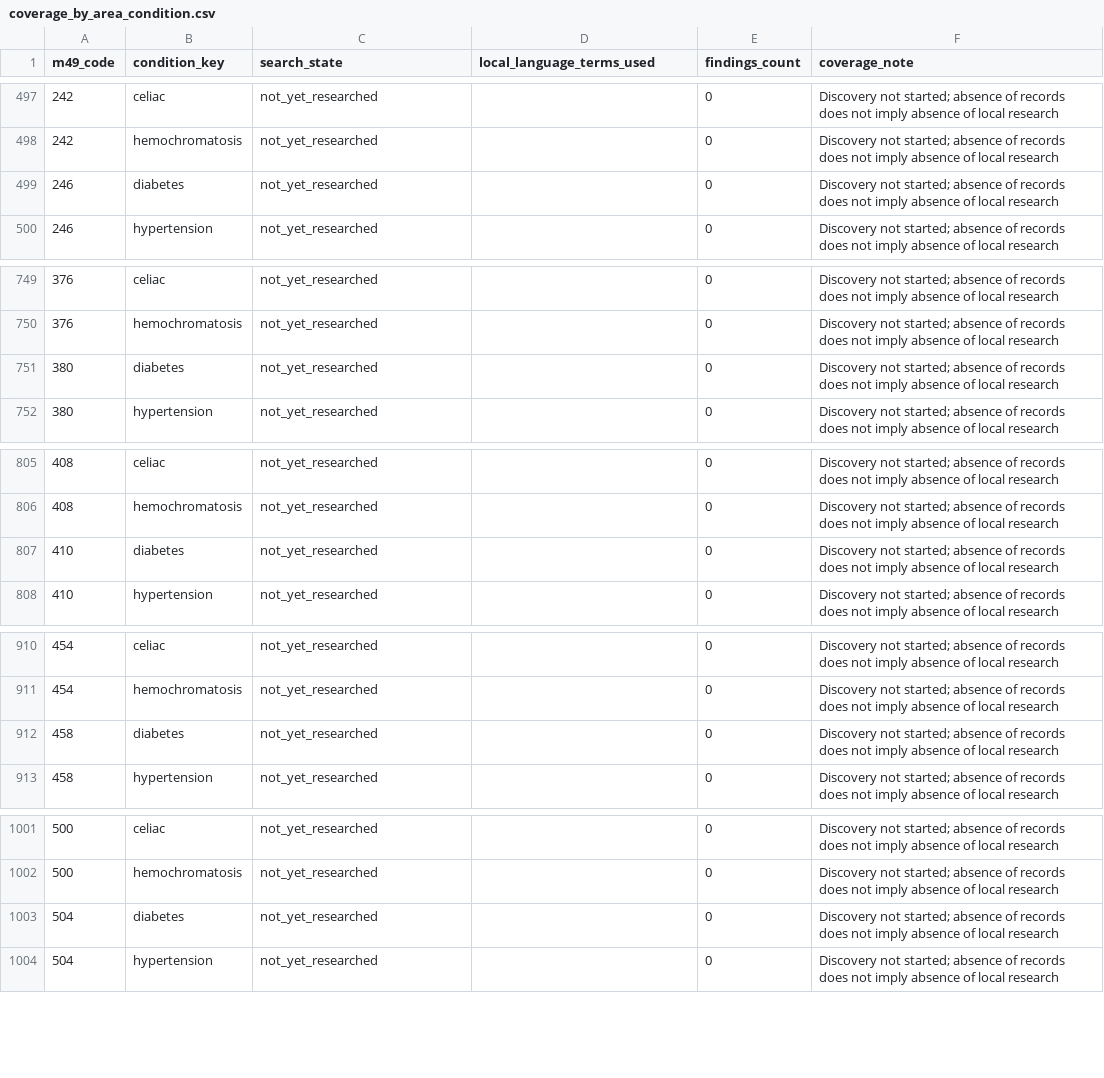
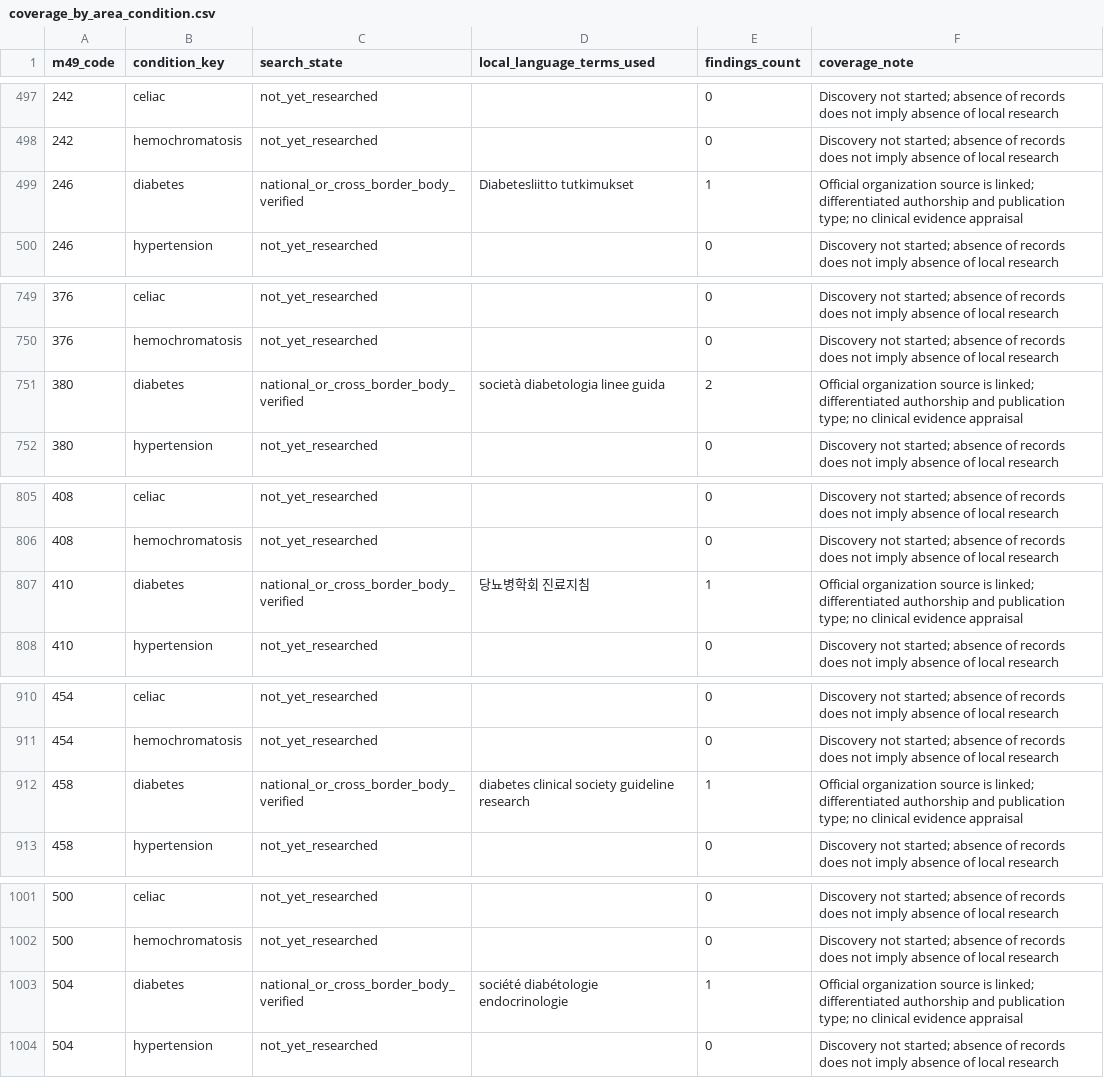
Before and after one commit to PortalHunter/Ethnicy-Based-Optimal-Weight, a CSV file: docs/atlas/handoffs/team-b/data/coverage_by_area_condition.csv, drawn as a sheet; only a part is shown, gaps mark what is left out; the diff covers the shown part only.

Commit message:
research(atlas): update condition-by-area verified discovery states

```diff
--- a/docs/atlas/handoffs/team-b/data/coverage_by_area_condition.csv
+++ b/docs/atlas/handoffs/team-b/data/coverage_by_area_condition.csv
@@ -498,3 +498,3 @@
 "242","hemochromatosis","not_yet_researched","","0","Discovery not started; absence of records does not imply absence of local research"
-"246","diabetes","not_yet_researched","","0","Discovery not started; absence of records does not imply absence of local research"
+"246","diabetes","national_or_cross_border_body_verified","Diabetesliitto tutkimukset","1","Official organization source is linked; differentiated authorship and publication type; no clinical evidence appraisal"
 "246","hypertension","not_yet_researched","","0","Discovery not started; absence of records does not imply absence of local research"
@@ -750,3 +750,3 @@
 "376","hemochromatosis","not_yet_researched","","0","Discovery not started; absence of records does not imply absence of local research"
-"380","diabetes","not_yet_researched","","0","Discovery not started; absence of records does not imply absence of local research"
+"380","diabetes","national_or_cross_border_body_verified","società diabetologia linee guida","2","Official organization source is linked; differentiated authorship and publication type; no clinical evidence appraisal"
 "380","hypertension","not_yet_researched","","0","Discovery not started; absence of records does not imply absence of local research"
@@ -806,3 +806,3 @@
 "408","hemochromatosis","not_yet_researched","","0","Discovery not started; absence of records does not imply absence of local research"
-"410","diabetes","not_yet_researched","","0","Discovery not started; absence of records does not imply absence of local research"
+"410","diabetes","national_or_cross_border_body_verified","당뇨병학회 진료지침","1","Official organization source is linked; differentiated authorship and publication type; no clinical evidence appraisal"
 "410","hypertension","not_yet_researched","","0","Discovery not started; absence of records does not imply absence of local research"
@@ -911,3 +911,3 @@
 "454","hemochromatosis","not_yet_researched","","0","Discovery not started; absence of records does not imply absence of local research"
-"458","diabetes","not_yet_researched","","0","Discovery not started; absence of records does not imply absence of local research"
+"458","diabetes","national_or_cross_border_body_verified","diabetes clinical society guideline research","1","Official organization source is linked; differentiated authorship and publication type; no clinical evidence appraisal"
 "458","hypertension","not_yet_researched","","0","Discovery not started; absence of records does not imply absence of local research"
@@ -1002,3 +1002,3 @@
 "500","hemochromatosis","not_yet_researched","","0","Discovery not started; absence of records does not imply absence of local research"
-"504","diabetes","not_yet_researched","","0","Discovery not started; absence of records does not imply absence of local research"
+"504","diabetes","national_or_cross_border_body_verified","société diabétologie endocrinologie","1","Official organization source is linked; differentiated authorship and publication type; no clinical evidence appraisal"
 "504","hypertension","not_yet_researched","","0","Discovery not started; absence of records does not imply absence of local research"
```
Also changed, not shown: 84 edited cells elsewhere in this file.
